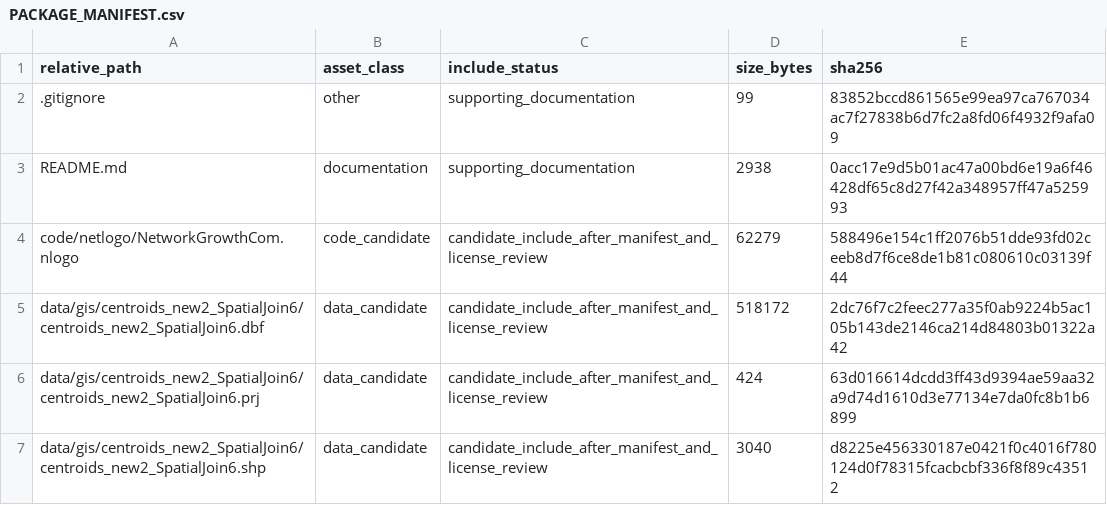
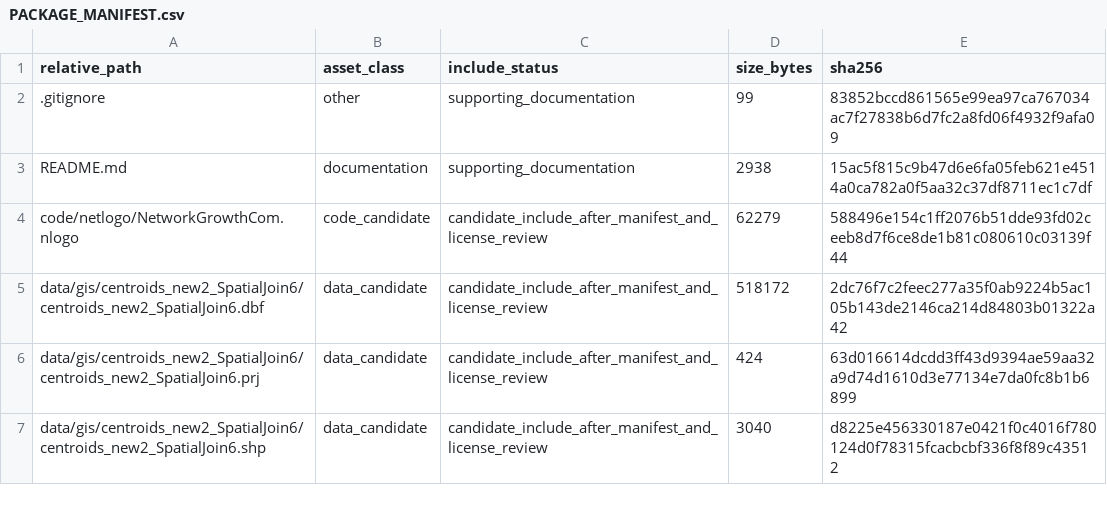
Before and after one commit to dlevinson/paper-2013-05-the-structure-and-evolution-of-a-skyway-network, a CSV file: PACKAGE_MANIFEST.csv, drawn as a sheet; only a part is shown.

Commit message:
Prepare public package snapshot

```diff
--- a/PACKAGE_MANIFEST.csv
+++ b/PACKAGE_MANIFEST.csv
@@ -2,3 +2,3 @@ relative_path,asset_class,include_status,size_bytes,sha256
 .gitignore,other,supporting_documentation,99,83852bccd861565e99ea97ca767034ac7f27838b6d7fc2a8fd06f4932f9afa09
-README.md,documentation,supporting_documentation,2938,0acc17e9d5b01ac47a00bd6e19a6f46428df65c8d27f42a348957ff47a525993
+README.md,documentation,supporting_documentation,2938,15ac5f815c9b47d6e6fa05feb621e4514a0ca782a0f5aa32c37df8711ec1c7df
 code/netlogo/NetworkGrowthCom.nlogo,code_candidate,candidate_include_after_manifest_and_license_review,62279,588496e154c1ff2076b51dde93fd02ceeb8d7f6ce8de1b81c080610c03139f44
```
Also changed, not shown: 3 other files.
